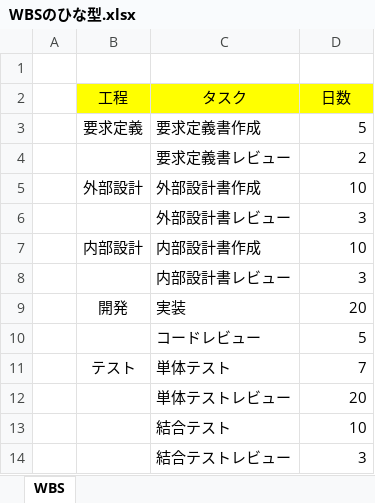
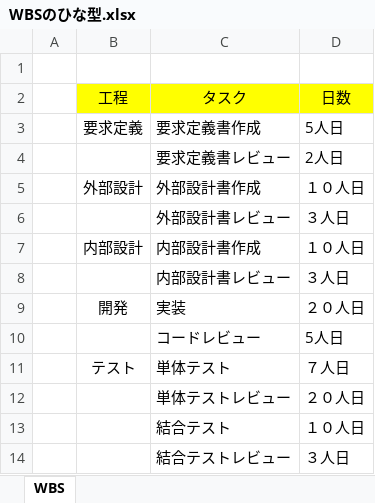
Before and after one commit to Shingai-220424/Develop_Methods, an Excel workbook: WBSのひな型.xlsx, sheet WBS, drawn as a sheet; values as stored, in another font and other column widths than the file's, no borders; the diff names each change by its address in the sheet, - before the commit and + after, or states it on an @@ line.

Commit message:
人日ついか

```diff
--- a/WBSのひな型.xlsx (sheet WBS)
+++ b/WBSのひな型.xlsx (sheet WBS)
-D3: 5
+D3: 5人日
-D4: 2
+D4: 2人日
-D5: 10
+D5: １０人日
-D6: 3
+D6: ３人日
-D7: 10
+D7: １０人日
-D8: 3
+D8: ３人日
-D9: 20
+D9: ２０人日
-D10: 5
+D10: 5人日
-D11: 7
+D11: ７人日
-D12: 20
+D12: ２０人日
-D13: 10
+D13: １０人日
-D14: 3
+D14: ３人日
```
